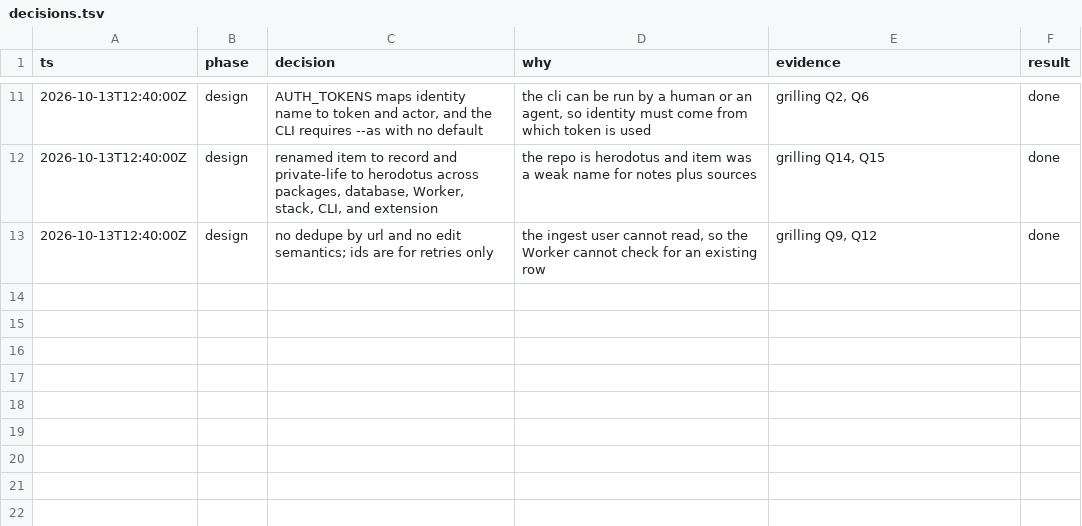
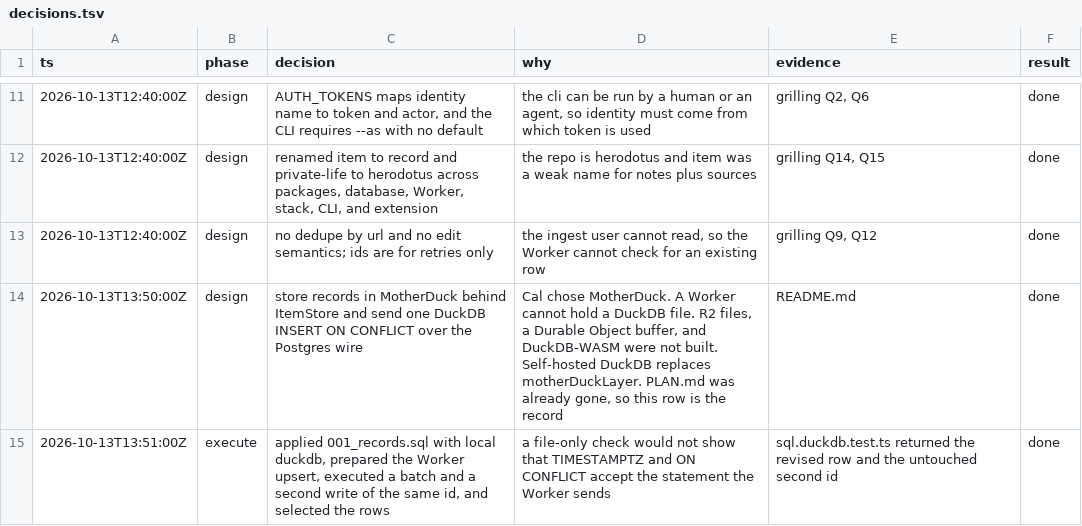
Before and after one commit to luckenco/zoti, a TSV file: decisions.tsv, drawn as a sheet; only a part is shown, gaps mark what is left out.

```diff
--- a/decisions.tsv
+++ b/decisions.tsv
@@ -13 +13,3 @@ ts	phase	decision	why	evidence	result
 2026-10-13T12:40:00Z	design	no dedupe by url and no edit semantics; ids are for retries only	the ingest user cannot read, so the Worker cannot check for an existing row	grilling Q9, Q12	done
+2026-10-13T13:50:00Z	design	store records in MotherDuck behind ItemStore and send one DuckDB INSERT ON CONFLICT over the Postgres wire	Cal chose MotherDuck. A Worker cannot hold a DuckDB file. R2 files, a Durable Object buffer, and DuckDB-WASM were not built. Self-hosted DuckDB replaces motherDuckLayer. PLAN.md was already gone, so this row is the record	README.md	done
+2026-10-13T13:51:00Z	execute	applied 001_records.sql with local duckdb, prepared the Worker upsert, executed a batch and a second write of the same id, and selected the rows	a file-only check would not show that TIMESTAMPTZ and ON CONFLICT accept the statement the Worker sends	sql.duckdb.test.ts returned the revised row and the untouched second id	done
```
Also changed, not shown: 20 other files.
